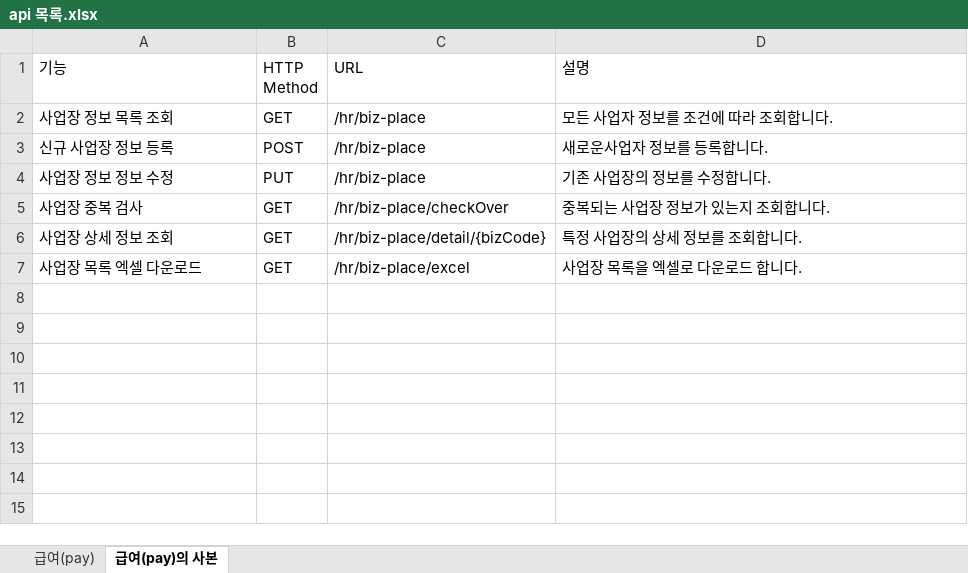
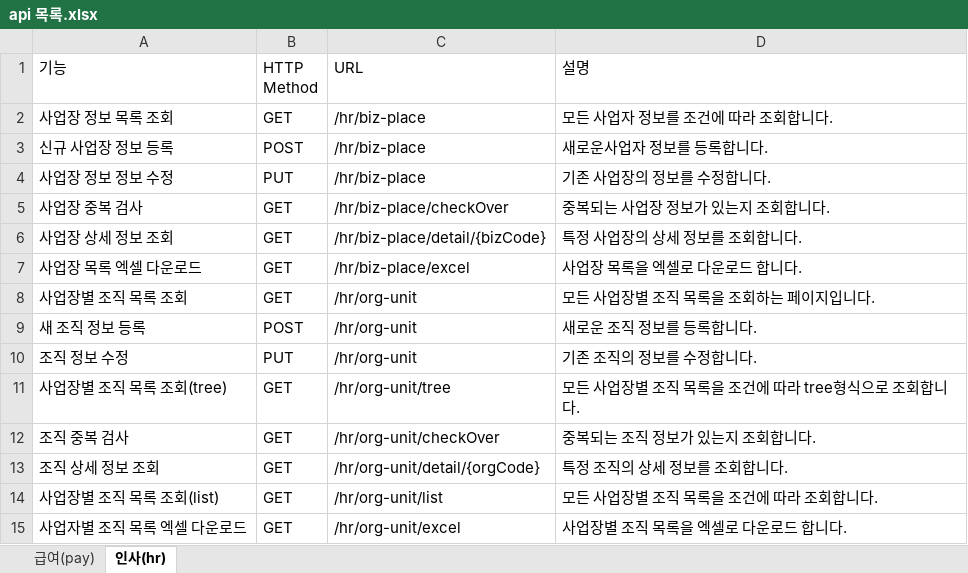
Before and after one commit to clsoftlab-lang/clsoftlab, an Excel workbook: api 목록.xlsx, sheet 인사(hr), drawn as a sheet; values as stored, in another font and other column widths than the file's, no borders; charts and pictures and table styles not drawn; the diff names each change by its address in the sheet, - before the commit and + after, or states it on an @@ line.

Commit message:
20250930 : 사업장별 조직 관리 화면 및 기능 구현, 사원 개인 정보 관리 화면 구현

```diff
--- a/api 목록.xlsx (sheet 인사(hr))
+++ b/api 목록.xlsx (sheet 인사(hr))
-sheet tab: 급여(pay)의 사본
+sheet tab: 인사(hr)
+row 8: 사업장별 조직 목록 조회 | GET | /hr/org-unit | 모든 사업장별 조직 목록을 조회하는 페이지입니다.
+row 9: 새 조직 정보 등록 | POST | /hr/org-unit | 새로운 조직 정보를 등록합니다.
+row 10: 조직 정보 수정 | PUT | /hr/org-unit | 기존 조직의 정보를 수정합니다.
+row 11: 사업장별 조직 목록 조회(tree) | GET | /hr/org-unit/tree | 모든 사업장별 조직 목록을 조건에 따라 tree형식으로 조회합니다.
+row 12: 조직 중복 검사 | GET | /hr/org-unit/checkOver | 중복되는 조직 정보가 있는지 조회합니다.
+row 13: 조직 상세 정보 조회 | GET | /hr/org-unit/detail/{orgCode} | 특정 조직의 상세 정보를 조회합니다.
+row 14: 사업장별 조직 목록 조회(list) | GET | /hr/org-unit/list | 모든 사업장별 조직 목록을 조건에 따라 조회합니다.
+row 15: 사업자별 조직 목록 엑셀 다운로드 | GET | /hr/org-unit/excel | 사업장별 조직 목록을 엑셀로 다운로드 합니다.
```
Also changed, not shown: 27 other files.
